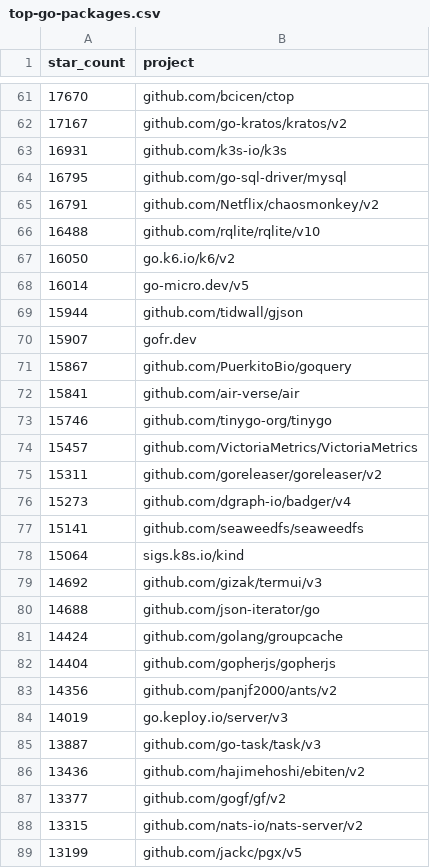
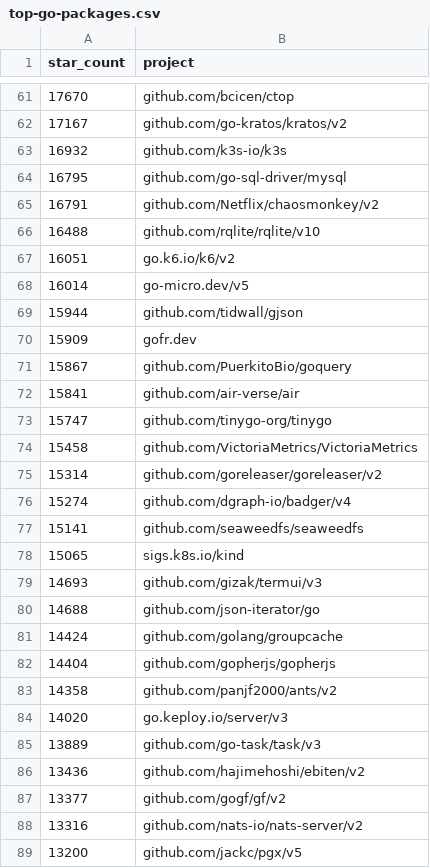
Before and after one commit to herwonowr/top-go-packages, a CSV file: top-go-packages.csv, drawn as a sheet; only a part is shown, gaps mark what is left out; the diff covers the shown part only.

```diff
--- a/top-go-packages.csv
+++ b/top-go-packages.csv
@@ -62,3 +62,3 @@ star_count,project
 17167,"github.com/go-kratos/kratos/v2"
-16931,"github.com/k3s-io/k3s"
+16932,"github.com/k3s-io/k3s"
 16795,"github.com/go-sql-driver/mysql"
@@ -66,15 +66,15 @@ star_count,project
 16488,"github.com/rqlite/rqlite/v10"
-16050,"go.k6.io/k6/v2"
+16051,"go.k6.io/k6/v2"
 16014,"go-micro.dev/v5"
 15944,"github.com/tidwall/gjson"
-15907,"gofr.dev"
+15909,"gofr.dev"
 15867,"github.com/PuerkitoBio/goquery"
 15841,"github.com/air-verse/air"
-15746,"github.com/tinygo-org/tinygo"
-15457,"github.com/VictoriaMetrics/VictoriaMetrics"
-15311,"github.com/goreleaser/goreleaser/v2"
-15273,"github.com/dgraph-io/badger/v4"
+15747,"github.com/tinygo-org/tinygo"
+15458,"github.com/VictoriaMetrics/VictoriaMetrics"
+15314,"github.com/goreleaser/goreleaser/v2"
+15274,"github.com/dgraph-io/badger/v4"
 15141,"github.com/seaweedfs/seaweedfs"
-15064,"sigs.k8s.io/kind"
-14692,"github.com/gizak/termui/v3"
+15065,"sigs.k8s.io/kind"
+14693,"github.com/gizak/termui/v3"
 14688,"github.com/json-iterator/go"
@@ -82,8 +82,8 @@ star_count,project
 14404,"github.com/gopherjs/gopherjs"
-14356,"github.com/panjf2000/ants/v2"
-14019,"go.keploy.io/server/v3"
-13887,"github.com/go-task/task/v3"
+14358,"github.com/panjf2000/ants/v2"
+14020,"go.keploy.io/server/v3"
+13889,"github.com/go-task/task/v3"
 13436,"github.com/hajimehoshi/ebiten/v2"
 13377,"github.com/gogf/gf/v2"
-13315,"github.com/nats-io/nats-server/v2"
-13199,"github.com/jackc/pgx/v5"
+13316,"github.com/nats-io/nats-server/v2"
+13200,"github.com/jackc/pgx/v5"
```
Also changed, not shown: 11 added rows, 12 removed rows, 12 moved rows and 123 edited cells elsewhere in this file, 2 other files.
